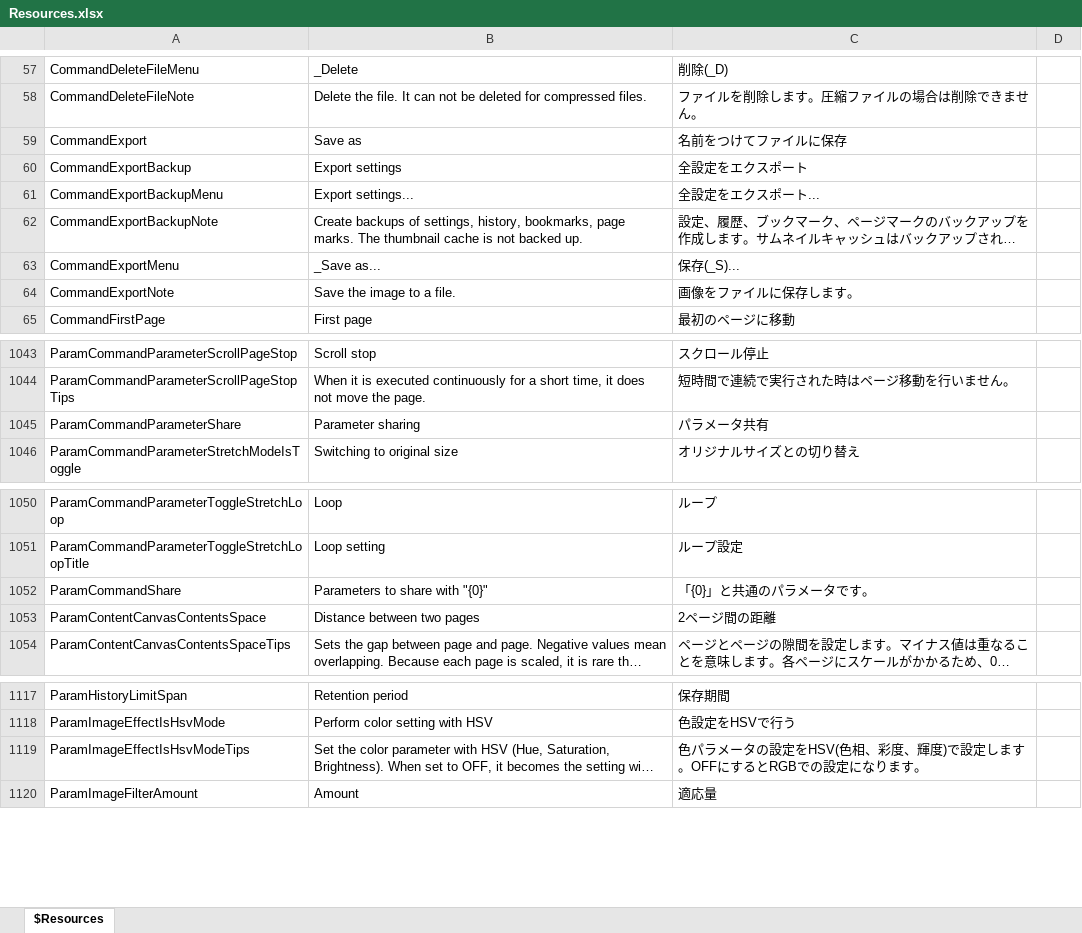
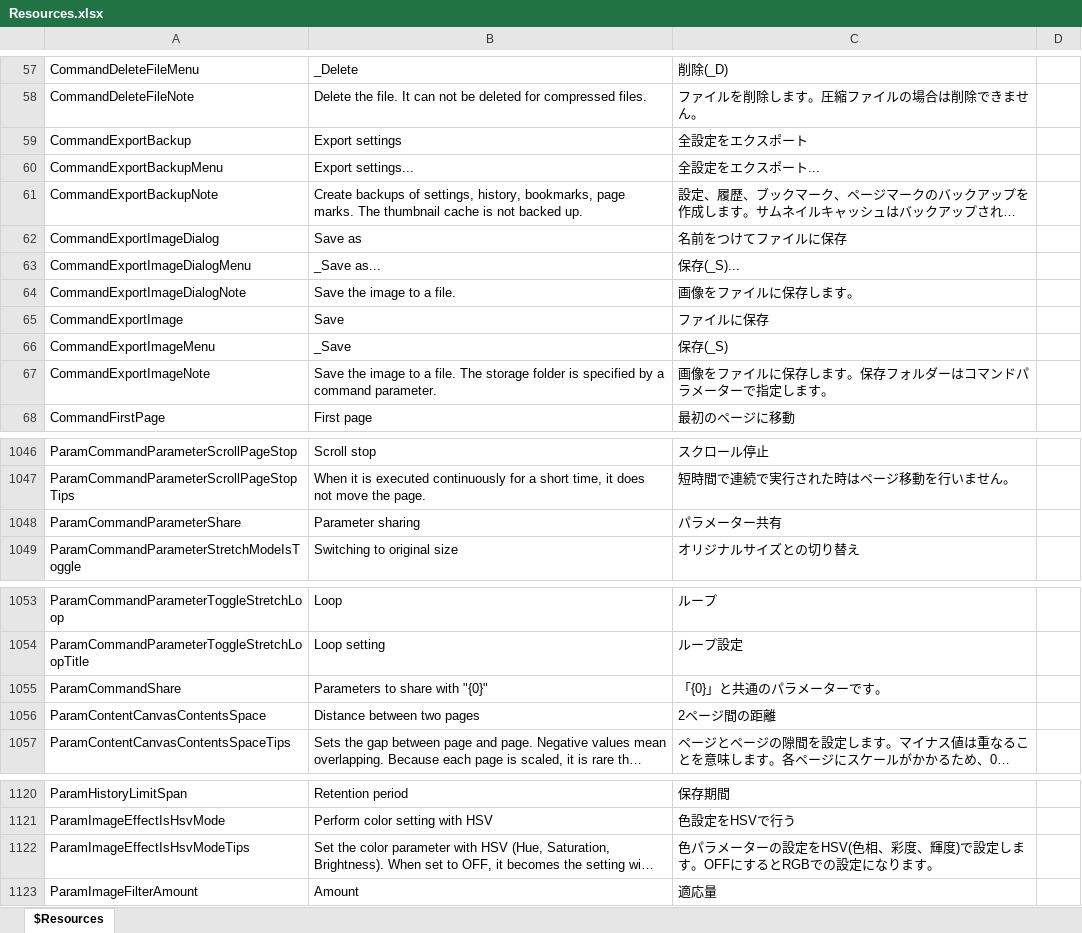
Before and after one commit to karma-sun/neeview, an Excel workbook: Language/Resources.xlsx, sheet $Resources, drawn as a sheet; only a part is shown, gaps mark what is left out; long unchanged cells end in …; values as stored, in another font and other column widths than the file's, no borders; removed rows and columns are numbered as before the commit, all else as after; the diff covers the shown part only; the diff names each change by its address in the sheet, - before the commit and + after, or states it on an @@ line.

Commit message:
画像保存機能の刷新。 「表示を保存」で拡大回転等を反映させたままの画像を出力する(fixed #649)。 「ファイルに保存」コマンド追加。コマンドパラメーターに設定した情報で直接保存を実行する(fixed #704)。 この直接保存のときにファイル名の衝突を避ける連番を自動付与(fixed #754)

```diff
--- a/Language/Resources.xlsx (sheet $Resources)
+++ b/Language/Resources.xlsx (sheet $Resources)
-row 59: CommandExport | Save as | 名前をつけてファイルに保存
+row 62: CommandExportImageDialog | Save as | 名前をつけてファイルに保存
-A63: CommandExportMenu
+A63: CommandExportImageDialogMenu
-A64: CommandExportNote
+A64: CommandExportImageDialogNote
+row 65: CommandExportImage | Save | ファイルに保存
+row 66: CommandExportImageMenu | _Save | 保存(_S)
+row 67: CommandExportImageNote | Save the image to a file. The storage folder is specified by a command parameter. | 画像をファイルに保存します。保存フォルダーはコマンドパラメーターで指定します。
-C1048: パラメータ共有
+C1048: パラメーター共有
-C1055: 「{0}」と共通のパラメータです。
+C1055: 「{0}」と共通のパラメーターです。
-C1122: …ラメータの設定を…
+C1122: …ラメーターの設定を…
```
Also changed, not shown: 17 added rows and 2 edited cells elsewhere in this sheet, 40 other files.
